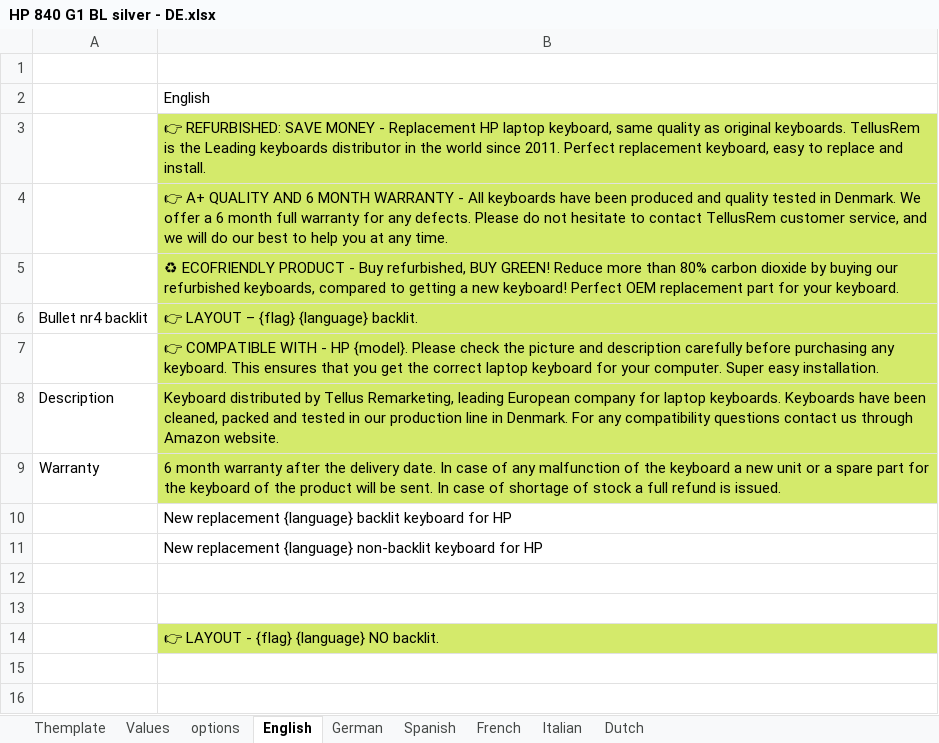
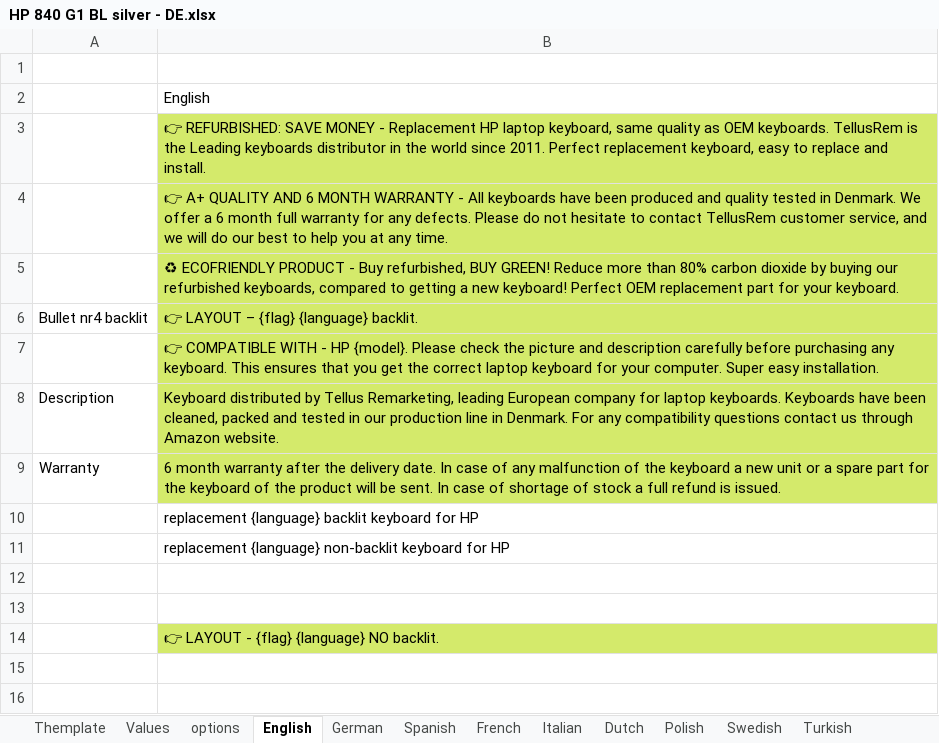
Before and after one commit to PatrickVibild/TellusAmazonPictures, an Excel workbook: after-big-bang-files/HP/WP/840 G1 silver/HP 840 G1 BL silver - DE.xlsx, sheet English, drawn as a sheet; only a part is shown; values as stored, in another font and other column widths than the file's, no borders; conditional formats not drawn; the diff names each change by its address in the sheet, - before the commit and + after, or states it on an @@ line.

```diff
--- a/after-big-bang-files/HP/WP/840 G1 silver/HP 840 G1 BL silver - DE.xlsx (sheet English)
+++ b/after-big-bang-files/HP/WP/840 G1 silver/HP 840 G1 BL silver - DE.xlsx (sheet English)
+sheet tab: Polish
+sheet tab: Swedish
+sheet tab: Turkish
-B3: …quality as original keyboards. TellusRem…
+B3: …quality as OEM keyboards. TellusRem…
-B10: New replacement {language}…
+B10: replacement {language}…
-B11: New replacement {language}…
+B11: replacement {language}…
```
Also changed, not shown: sheet Themplate, sheet Values, sheet options, formulas that keep their value, after-big-bang-files/HP/WP/840 G1 silver/HP 840 G1 BL silver - ES.xlsx, after-big-bang-files/HP/WP/840 G1 silver/HP 840 G1 BL silver - FR.xlsx, 13 other files.
